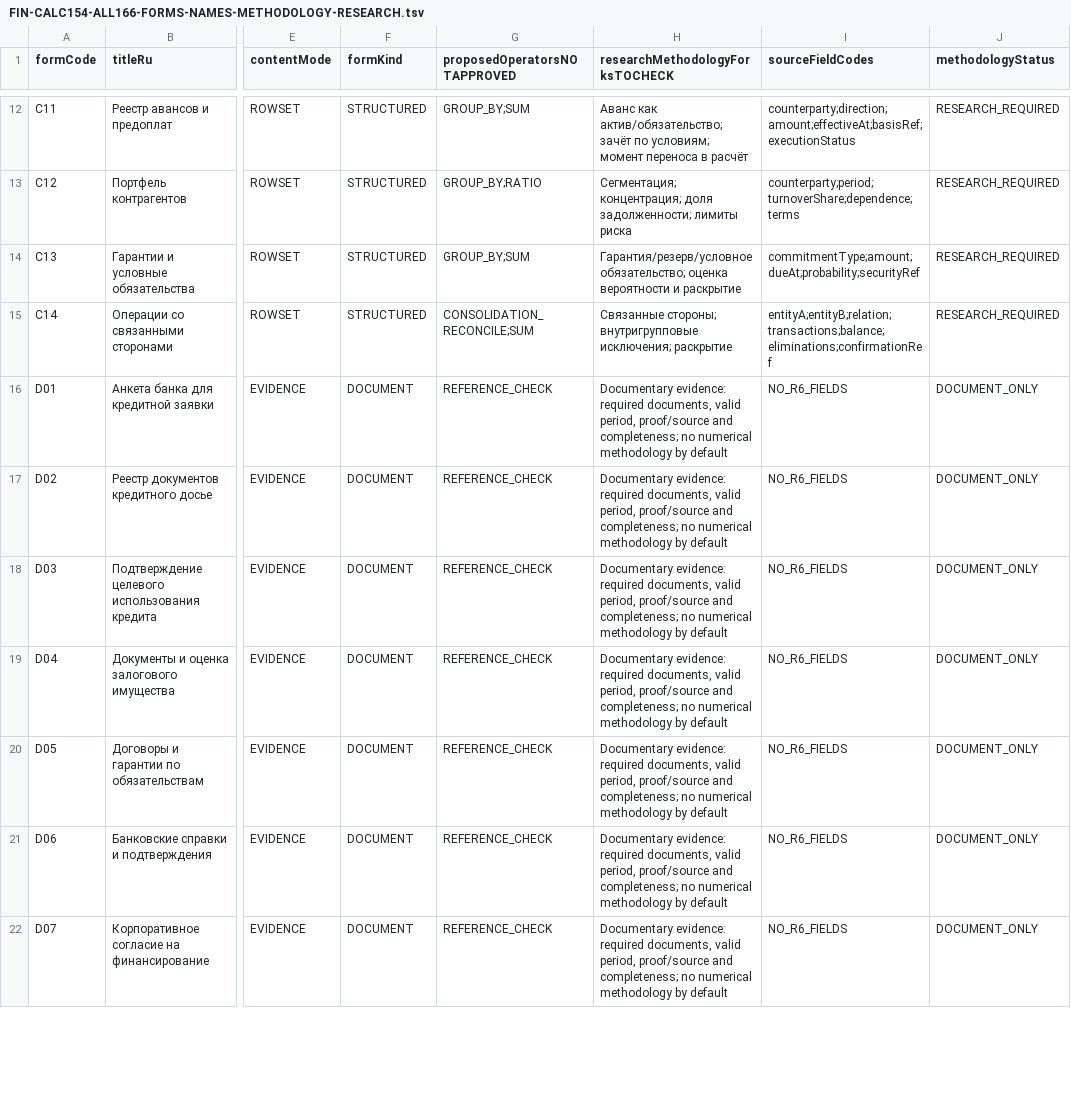
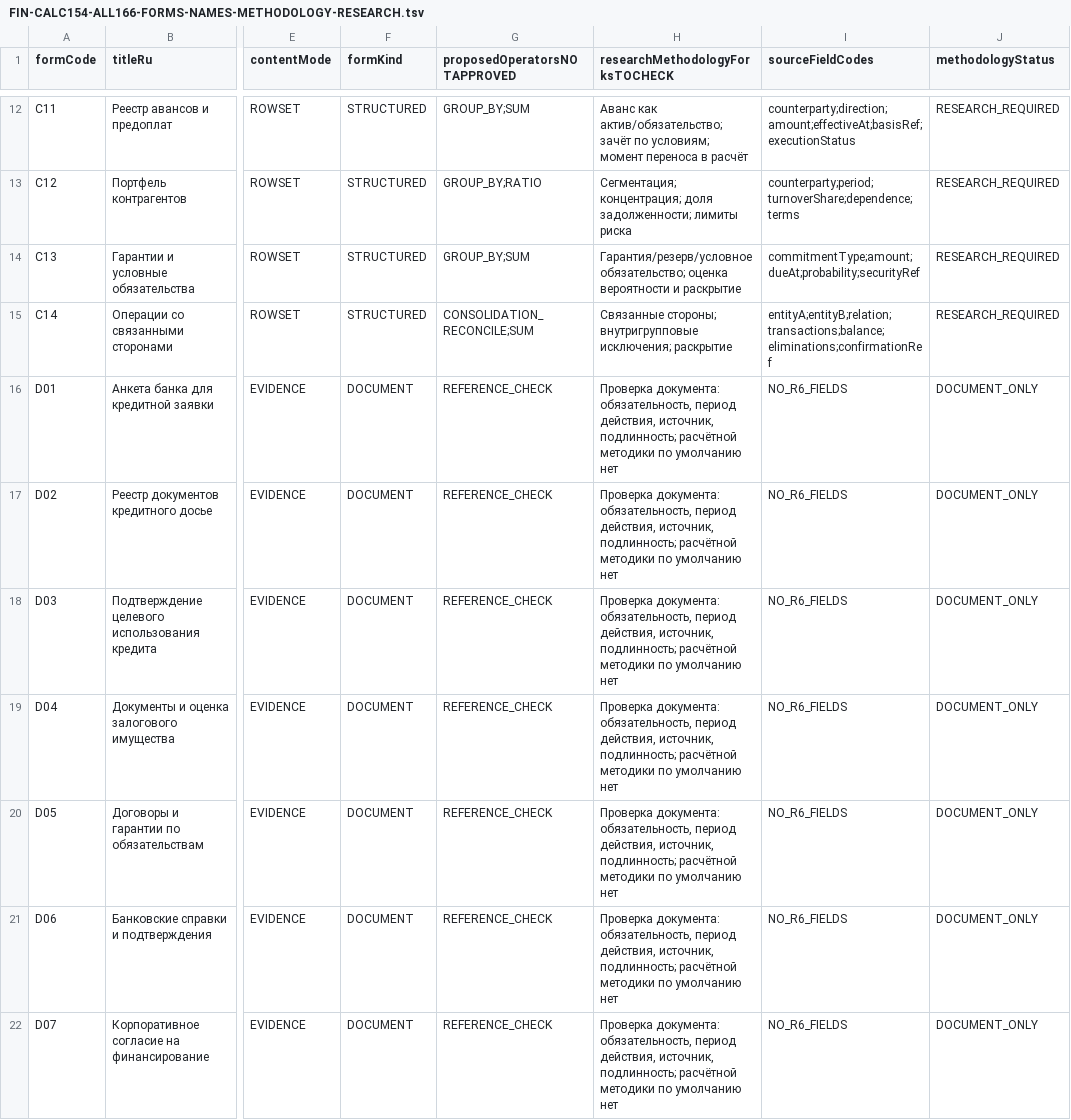
Before and after one commit to alimbetov/fin-analyzer, a TSV file: docs/FIN-CALC154-ALL166-FORMS-NAMES-METHODOLOGY-RESEARCH.tsv, drawn as a sheet; only a part is shown, gaps mark what is left out; the diff covers the shown part only; the diff names each change by its address in the sheet, - before the commit and + after, or states it on an @@ line.

Commit message:
docs(fin): localize 166-form methodology fork research questions into Russian

```diff
--- a/docs/FIN-CALC154-ALL166-FORMS-NAMES-METHODOLOGY-RESEARCH.tsv
+++ b/docs/FIN-CALC154-ALL166-FORMS-NAMES-METHODOLOGY-RESEARCH.tsv
-H16:H22 (researchMethodologyForksTOCHECK): Documentary evidence: required documents, valid period, proof/source and completeness; no numerical methodology by default
+H16:H22 (researchMethodologyForksTOCHECK): Проверка документа: обязательность, период действия, источник, подлинность; расчётной методики по умолчанию нет
```
Also changed, not shown: 127 edited cells elsewhere in this file.
